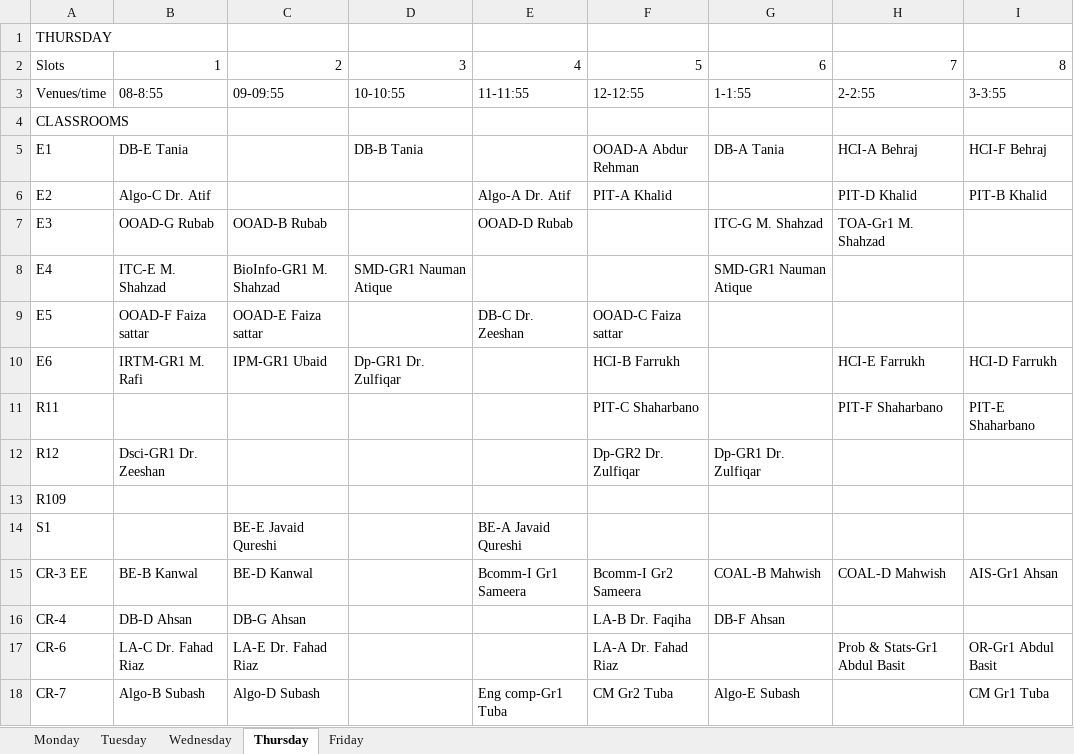
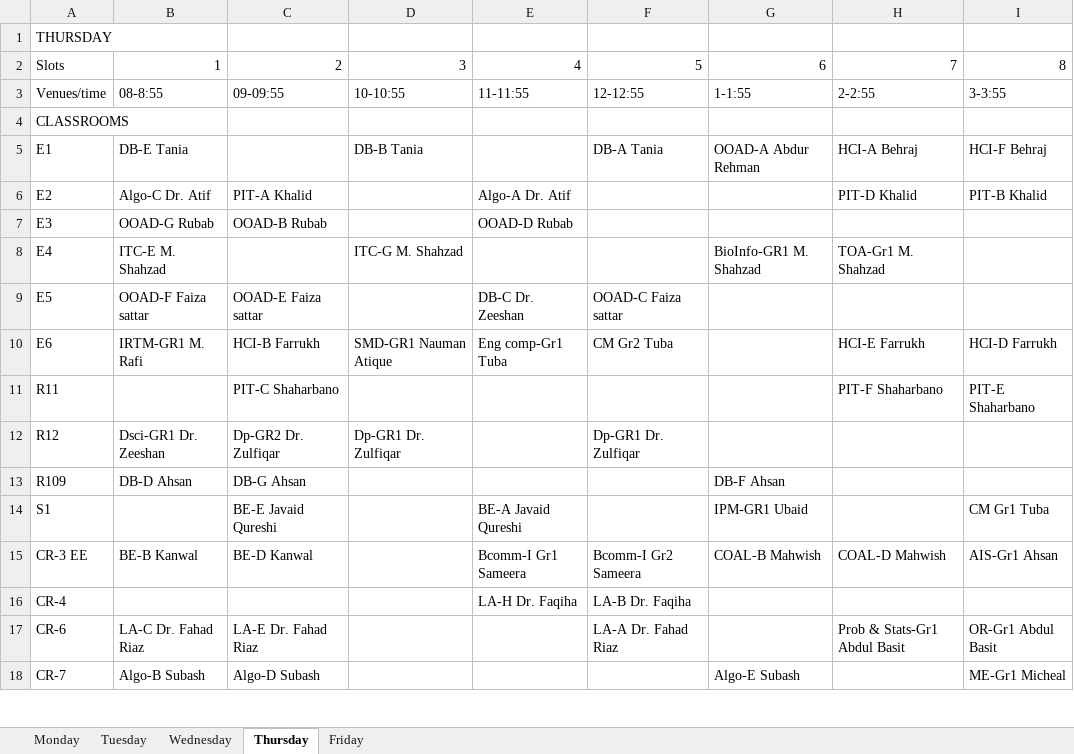
Before and after one commit to saadismail/timetable, an Excel workbook: include/BSCS-modified.xlsx, sheet Thursday, drawn as a sheet; only a part is shown; values as stored, in another font and other column widths than the file's, no borders; the diff covers the shown part only; the diff names each change by its address in the sheet, - before the commit and + after, or states it on an @@ line.

```diff
--- a/include/BSCS-modified.xlsx (sheet Thursday)
+++ b/include/BSCS-modified.xlsx (sheet Thursday)
-F5: OOAD-A Abdur Rehman
+F5: DB-A Tania
-G5: DB-A Tania
+G5: OOAD-A Abdur Rehman
-C6: (empty)
+C6: PIT-A Khalid
-F6: PIT-A Khalid
+F6: (empty)
-G7: ITC-G M. Shahzad
+G7: (empty)
-H7: TOA-Gr1 M. Shahzad
+H7: (empty)
-C8: BioInfo-GR1 M. Shahzad
+C8: (empty)
-D8: SMD-GR1 Nauman Atique
+D8: ITC-G M. Shahzad
-G8: SMD-GR1 Nauman Atique
+G8: BioInfo-GR1 M. Shahzad
-H8: (empty)
+H8: TOA-Gr1 M. Shahzad
-C10: IPM-GR1 Ubaid
+C10: HCI-B Farrukh
-D10: Dp-GR1 Dr. Zulfiqar
+D10: SMD-GR1 Nauman Atique
-E10: (empty)
+E10: Eng comp-Gr1 Tuba
-F10: HCI-B Farrukh
+F10: CM Gr2 Tuba
-C11: (empty)
+C11: PIT-C Shaharbano
-F11: PIT-C Shaharbano
+F11: (empty)
-C12: (empty)
+C12: Dp-GR2 Dr. Zulfiqar
-D12: (empty)
+D12: Dp-GR1 Dr. Zulfiqar
-F12: Dp-GR2 Dr. Zulfiqar
+F12: Dp-GR1 Dr. Zulfiqar
-G12: Dp-GR1 Dr. Zulfiqar
+G12: (empty)
-B13: (empty)
+B13: DB-D Ahsan
-C13: (empty)
+C13: DB-G Ahsan
-G13: (empty)
+G13: DB-F Ahsan
-G14: (empty)
+G14: IPM-GR1 Ubaid
-I14: (empty)
+I14: CM Gr1 Tuba
-B16: DB-D Ahsan
+B16: (empty)
-C16: DB-G Ahsan
+C16: (empty)
-E16: (empty)
+E16: LA-H Dr. Faqiha
-G16: DB-F Ahsan
+G16: (empty)
-E18: Eng comp-Gr1 Tuba
+E18: (empty)
-F18: CM Gr2 Tuba
+F18: (empty)
-I18: CM Gr1 Tuba
+I18: ME-Gr1 Micheal
```
Also changed, not shown: 6 edited cells elsewhere in this sheet, sheet Monday, sheet Wednesday, sheet Tuesday, sheet Friday, 3 other files.
